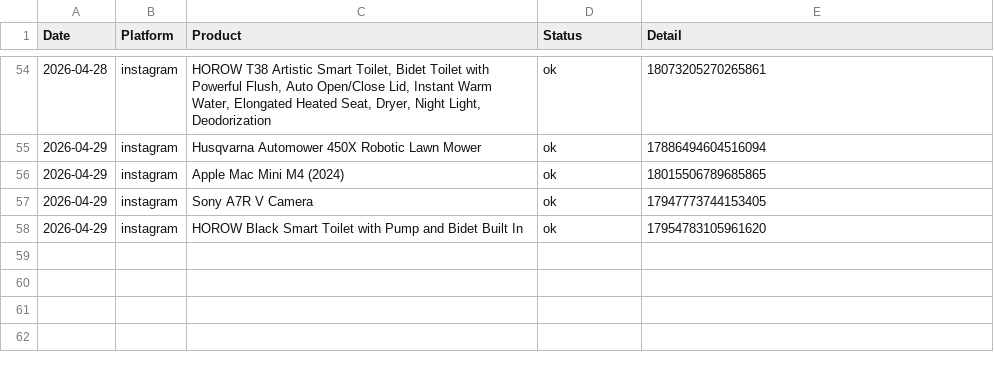
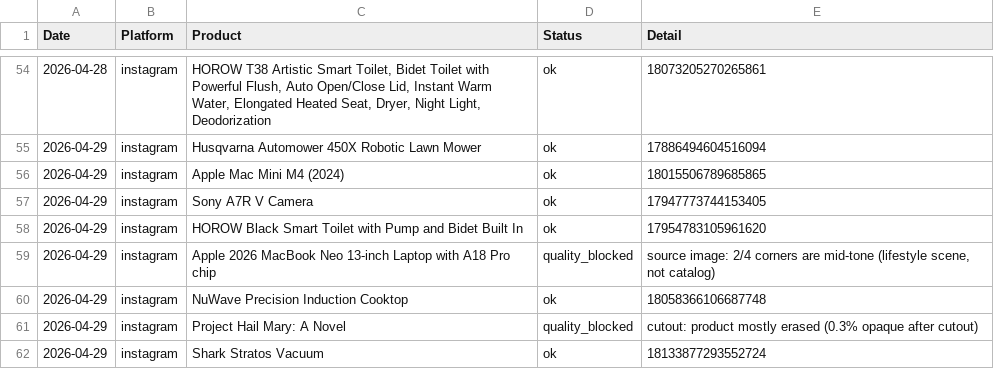
Before and after one commit to hotproductsdot-com/hotproductsdot-v2, a CSV file: marketing-campaigns/post_log.csv, drawn as a sheet; only a part is shown, gaps mark what is left out; the diff names each change by its address in the sheet, - before the commit and + after, or states it on an @@ line.

```diff
--- a/marketing-campaigns/post_log.csv
+++ b/marketing-campaigns/post_log.csv
+row 59: 2026-04-29 | instagram | Apple 2026 MacBook Neo 13-inch Laptop with A18 Pro chip | quality_blocked | source image: 2/4 corners are mid-tone (lifestyle scene, not catalog)
+row 60: 2026-04-29 | instagram | NuWave Precision Induction Cooktop | ok | 18058366106687748
+row 61: 2026-04-29 | instagram | Project Hail Mary: A Novel | quality_blocked | cutout: product mostly erased (0.3% opaque after cutout)
+row 62: 2026-04-29 | instagram | Shark Stratos Vacuum | ok | 18133877293552724
```
